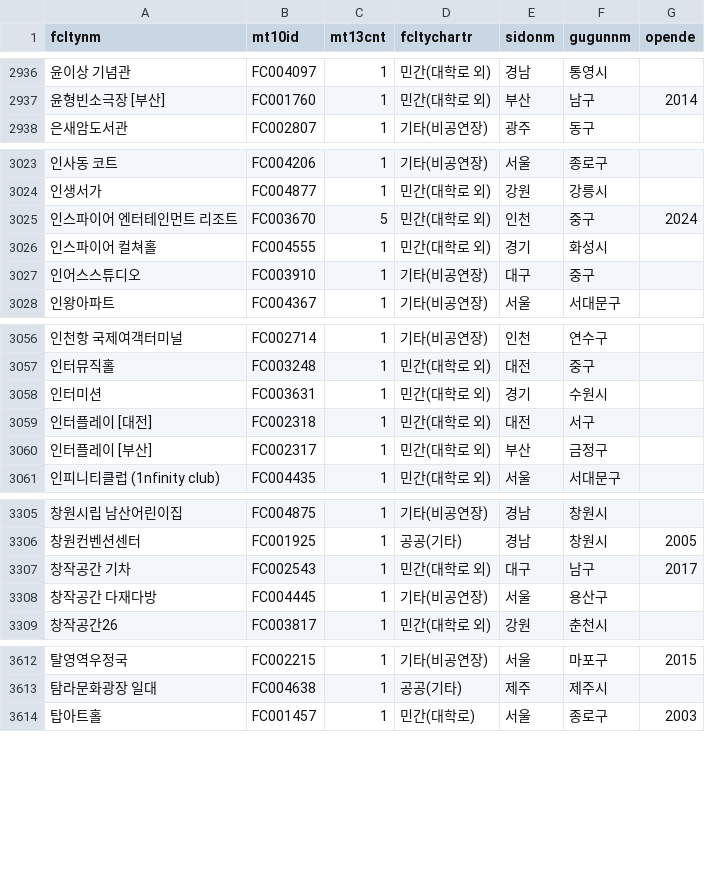
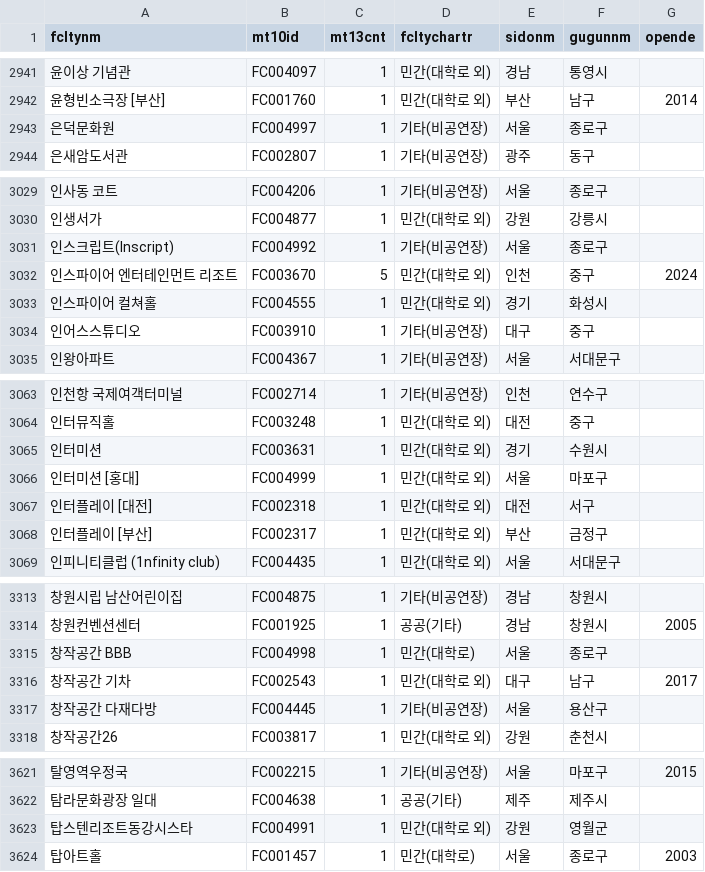
Before and after one commit to Seoyeon-Joo/kopis, a CSV file: data/03_공연시설목록.csv, drawn as a sheet; only a part is shown, gaps mark what is left out; the diff covers the shown part only; the diff names each change by its address in the sheet, - before the commit and + after, or states it on an @@ line.

```diff
--- a/data/03_공연시설목록.csv
+++ b/data/03_공연시설목록.csv
+row 2943: 은덕문화원 | FC004997 | 1 | 기타(비공연장) | 서울 | 종로구
+row 3031: 인스크립트(Inscript) | FC004992 | 1 | 기타(비공연장) | 서울 | 종로구
+row 3066: 인터미션 [홍대] | FC004999 | 1 | 민간(대학로 외) | 서울 | 마포구
+row 3315: 창작공간 BBB | FC004998 | 1 | 민간(대학로) | 서울 | 종로구
+row 3623: 탑스텐리조트동강시스타 | FC004991 | 1 | 민간(대학로 외) | 강원 | 영월군
```
Also changed, not shown: 5 added rows and 1 edited cell elsewhere in this file, data/04_공연시설상세.csv, data/09_예매상황판_일별.csv, 5 other files.
